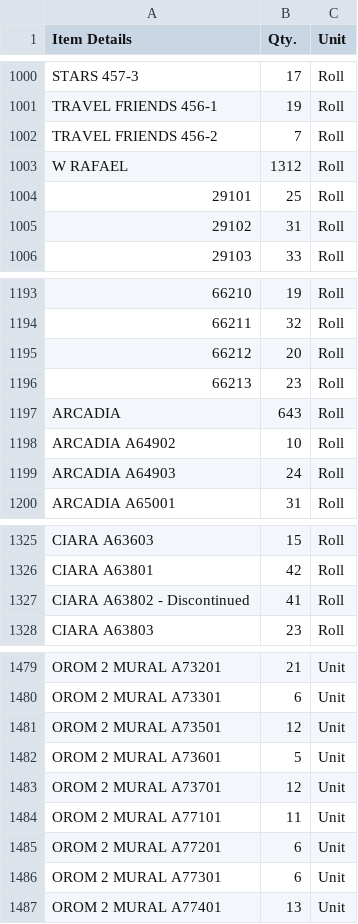
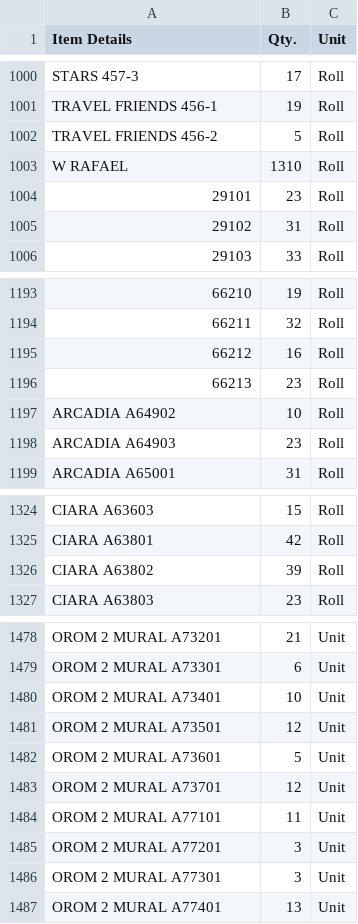
Before and after one commit to Udcimpex2025/stock-checker, a CSV file: stock.csv, drawn as a sheet; only a part is shown, gaps mark what is left out; removed rows and columns are numbered as before the commit, all else as after; the diff covers the shown part only; the diff names each change by its address in the sheet, - before the commit and + after, or states it on an @@ line.

Commit message:
Add files via upload

```diff
--- a/stock.csv
+++ b/stock.csv
-B1002 (Qty.): 7
+B1002 (Qty.): 5
-B1003 (Qty.): 1312
+B1003 (Qty.): 1310
-B1004 (Qty.): 25
+B1004 (Qty.): 23
-B1195 (Qty.): 20
+B1195 (Qty.): 16
-row 1197: ARCADIA | 643 | Roll
-B1198 (Qty.): 24
+B1198 (Qty.): 23
-row 1327: CIARA A63802 - Discontinued | 41 | Roll
+row 1326: CIARA A63802 | 39 | Roll
+row 1480: OROM 2 MURAL A73401 | 10 | Unit
-B1485:B1486 (Qty.): 6
+B1485:B1486 (Qty.): 3
```
Also changed, not shown: 57 edited cells elsewhere in this file.
